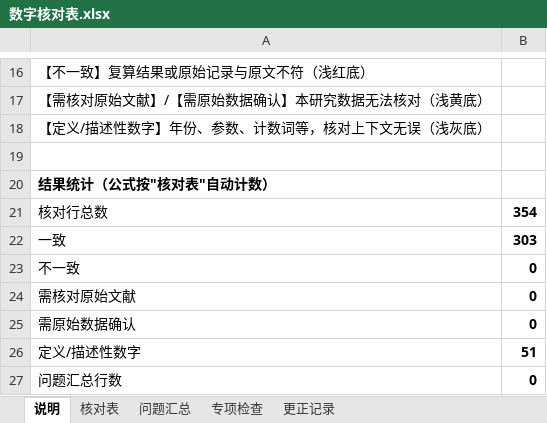
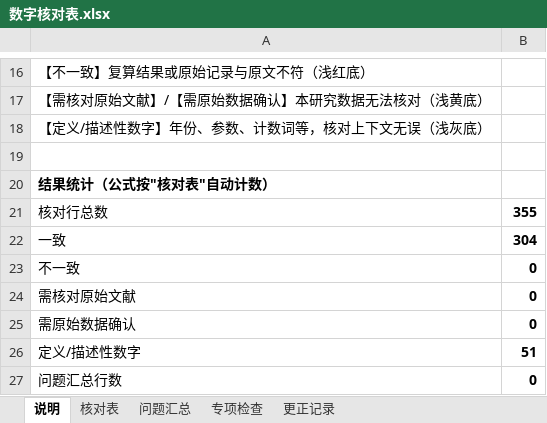
Before and after one commit to hthien76413-dotcom/-Diagnostic-performance-of-intestinal-malrotation, an Excel workbook: 数字核对表.xlsx, sheet 说明, drawn as a sheet; only a part is shown, gaps mark what is left out; values as stored, in another font and other column widths than the file's, no borders; the diff names each change by its address in the sheet, - before the commit and + after, or states it on an @@ line.

```diff
--- a/数字核对表.xlsx (sheet 说明)
+++ b/数字核对表.xlsx (sheet 说明)
-B21: 354
+B21: 355
-B22: 303
+B22: 304
```
Also changed, not shown: sheet 核对表, 19 other files.
